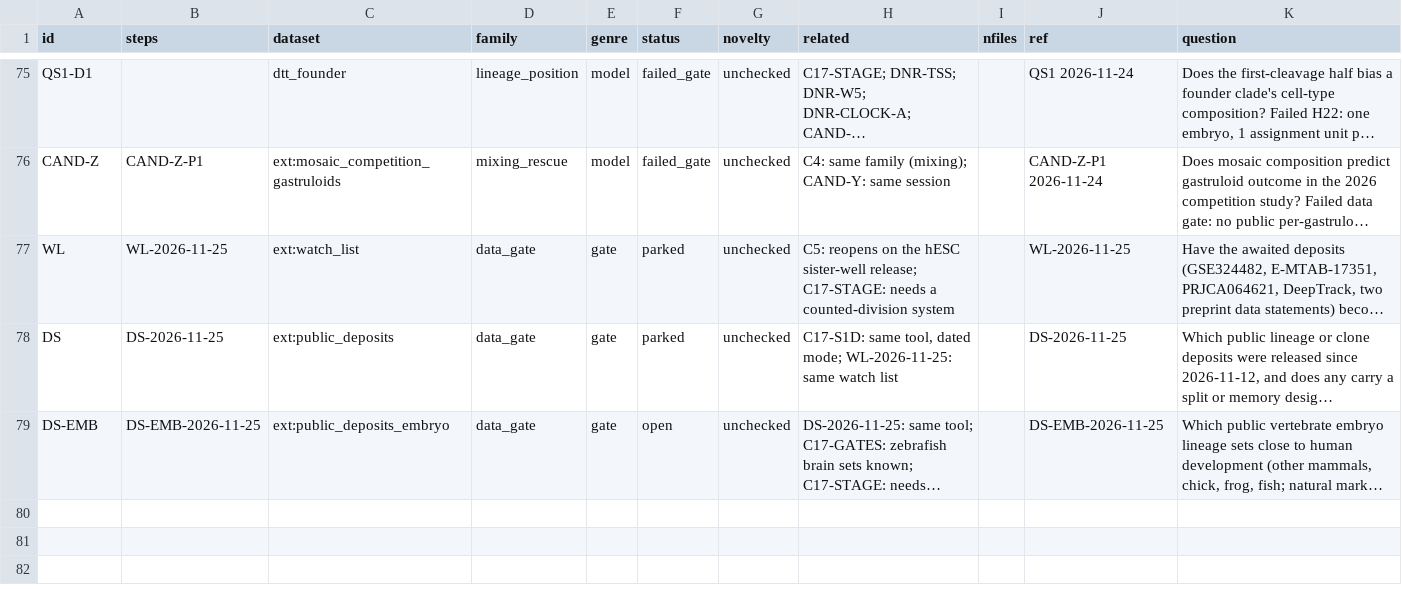
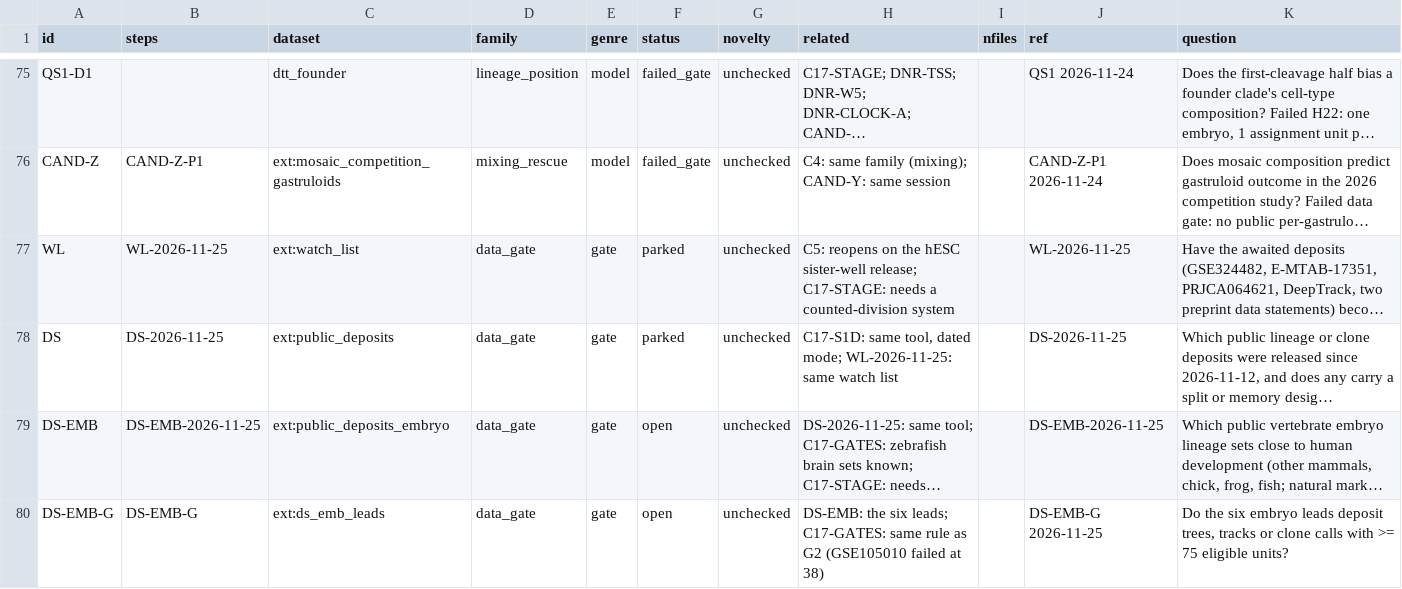
Before and after one commit to krenusz/cellware, a TSV file: experiments/COVERAGE.tsv, drawn as a sheet; only a part is shown, gaps mark what is left out; long unchanged cells end in …; the diff names each change by its address in the sheet, - before the commit and + after, or states it on an @@ line.

```diff
--- a/experiments/COVERAGE.tsv
+++ b/experiments/COVERAGE.tsv
+row 80: DS-EMB-G | DS-EMB-G | ext:ds_emb_leads | data_gate | gate | open | unchecked | DS-EMB: the six leads; C17-GATES: same rule as G2 (GSE105010 failed at 38) |  | DS-EMB-G 2026-11-25 | Do the six embryo leads deposit trees, tracks or clone calls with >= 75 eligible units?
```
Also changed, not shown: 1 other file.
